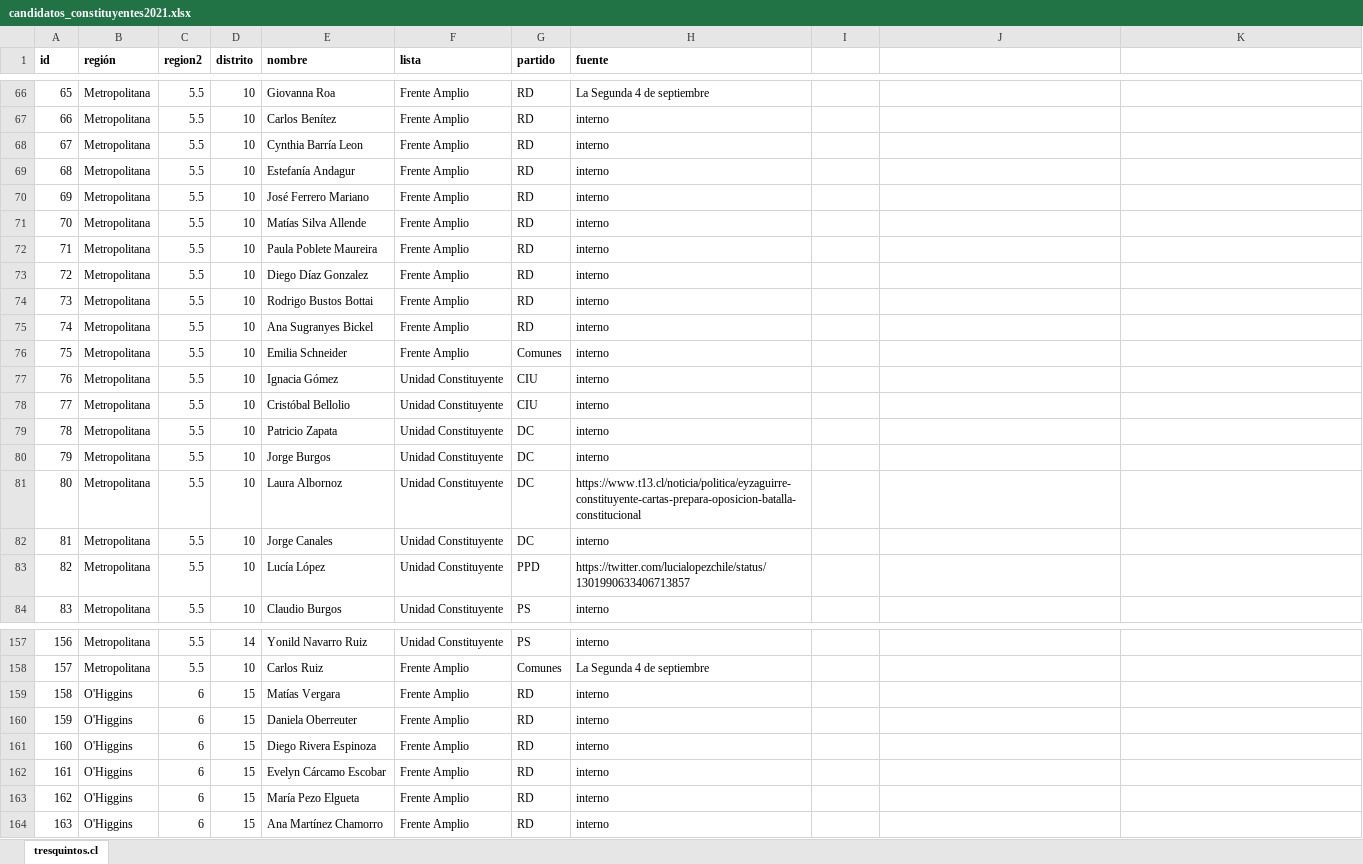
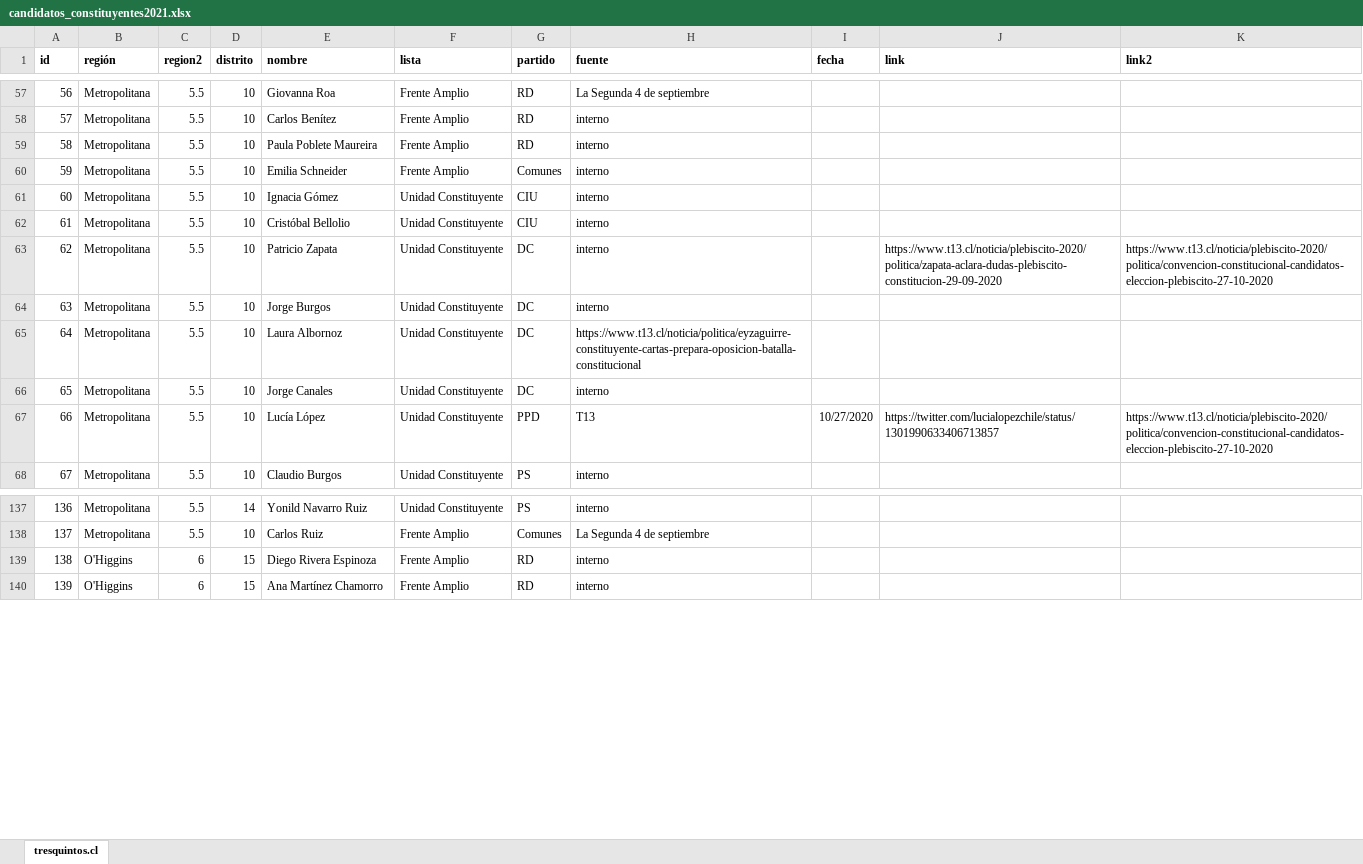
Before and after one commit to tresquintos/candidatos, an Excel workbook: constituyentes 2021/candidatos_constituyentes2021.xlsx, sheet tresquintos.cl, drawn as a sheet; only a part is shown, gaps mark what is left out; values as stored, in another font and other column widths than the file's, no borders; removed rows and columns are numbered as before the commit, all else as after; the diff covers the shown part only; the diff names each change by its address in the sheet, - before the commit and + after, or states it on an @@ line.

```diff
--- a/constituyentes 2021/candidatos_constituyentes2021.xlsx (sheet tresquintos.cl)
+++ b/constituyentes 2021/candidatos_constituyentes2021.xlsx (sheet tresquintos.cl)
-I1: (empty)
+I1: fecha
-J1: (empty)
+J1: link
-K1: (empty)
+K1: link2
@@ column A (id) renumbered between rows 6 and 245 @@
-row 68: 67 | Metropolitana | 5.5 | 10 | Cynthia Barría Leon | Frente Amplio | RD | interno
-row 69: 68 | Metropolitana | 5.5 | 10 | Estefanía Andagur | Frente Amplio | RD | interno
-row 70: 69 | Metropolitana | 5.5 | 10 | José Ferrero Mariano | Frente Amplio | RD | interno
-row 71: 70 | Metropolitana | 5.5 | 10 | Matías Silva Allende | Frente Amplio | RD | interno
-row 73: 72 | Metropolitana | 5.5 | 10 | Diego Díaz Gonzalez | Frente Amplio | RD | interno
-row 74: 73 | Metropolitana | 5.5 | 10 | Rodrigo Bustos Bottai | Frente Amplio | RD | interno
-row 75: 74 | Metropolitana | 5.5 | 10 | Ana Sugranyes Bickel | Frente Amplio | RD | interno
-J63 (link): (empty)
+J63 (link): https://www.t13.cl/noticia/plebiscito-2020/politica/zapata-aclara-dudas-plebiscito-constitucion-29-09-2020
-K63 (link2): (empty)
+K63 (link2): https://www.t13.cl/noticia/plebiscito-2020/politica/convencion-constitucional-candidatos-eleccion-plebiscito-27-10-2020
-H67 (fuente): https://twitter.com/lucialopezchile/status/1301990633406713857
+H67 (fuente): T13
-I67 (fecha): (empty)
+I67 (fecha): 10/27/2020
-J67 (link): (empty)
+J67 (link): https://twitter.com/lucialopezchile/status/1301990633406713857
-K67 (link2): (empty)
+K67 (link2): https://www.t13.cl/noticia/plebiscito-2020/politica/convencion-constitucional-candidatos-eleccion-plebiscito-27-10-2020
-row 159: 158 | O'Higgins | 6 | 15 | Matías Vergara | Frente Amplio | RD | interno
-row 160: 159 | O'Higgins | 6 | 15 | Daniela Oberreuter | Frente Amplio | RD | interno
-row 162: 161 | O'Higgins | 6 | 15 | Evelyn Cárcamo Escobar | Frente Amplio | RD | interno
-row 163: 162 | O'Higgins | 6 | 15 | María Pezo Elgueta | Frente Amplio | RD | interno
```
Also changed, not shown: 15 added rows, 21 removed rows and 11 edited cells elsewhere in this sheet, 4 other files.
